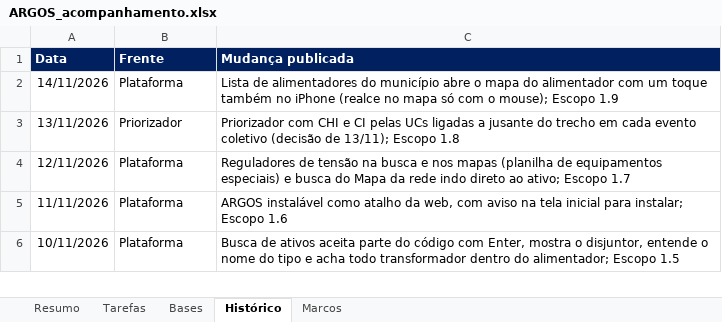
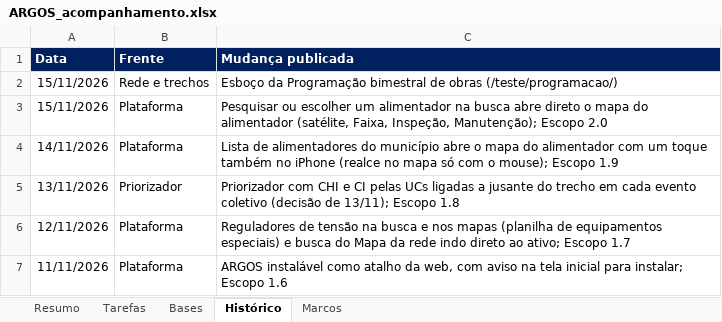
Before and after one commit to LGRSV/vera-vegeta-o-back, an Excel workbook: teste/escopo/ARGOS_acompanhamento.xlsx, sheet Histórico, drawn as a sheet; only a part is shown; the shorter side is filled out with more unchanged rows; values as stored, in another font and other column widths than the file's, no borders; the diff names each change by its address in the sheet, - before the commit and + after, or states it on an @@ line.

```diff
--- a/teste/escopo/ARGOS_acompanhamento.xlsx (sheet Histórico)
+++ b/teste/escopo/ARGOS_acompanhamento.xlsx (sheet Histórico)
+row 2: 15/11/2026 | Rede e trechos | Esboço da Programação bimestral de obras (/teste/programacao/)
+row 3: 15/11/2026 | Plataforma | Pesquisar ou escolher um alimentador na busca abre direto o mapa do alimentador (satélite, Faixa, Inspeção, Manutenção); Escopo 2.0
```
Also changed, not shown: sheet Tarefas, sheet Resumo, formulas that keep their value, 7 other files.
